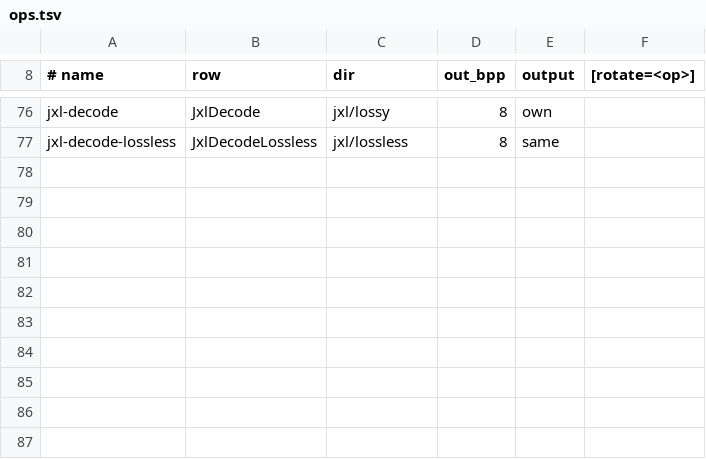
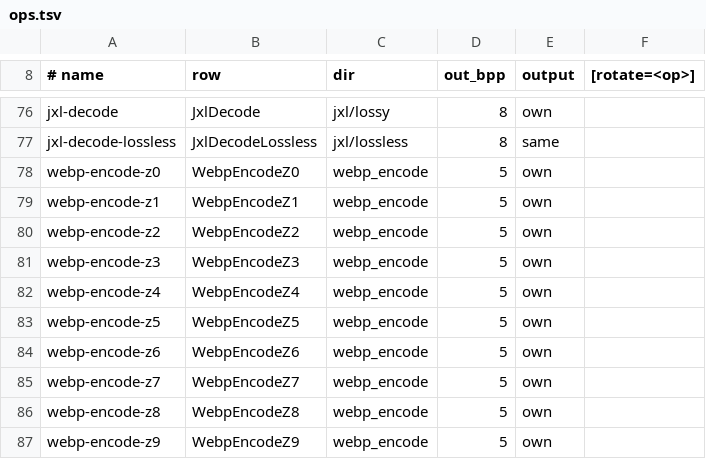
Before and after one commit to baskingspot/image, a TSV file: bench/ops.tsv, drawn as a sheet; only a part is shown, gaps mark what is left out.

Commit message:
bench: time WebP lossless encode against libwebp and image-rs

```diff
--- a/bench/ops.tsv
+++ b/bench/ops.tsv
@@ -77 +77,11 @@ jxl-decode	JxlDecode	jxl/lossy	8	own
 jxl-decode-lossless	JxlDecodeLossless	jxl/lossless	8	same
+webp-encode-z0	WebpEncodeZ0	webp_encode	5	own
+webp-encode-z1	WebpEncodeZ1	webp_encode	5	own
+webp-encode-z2	WebpEncodeZ2	webp_encode	5	own
+webp-encode-z3	WebpEncodeZ3	webp_encode	5	own
+webp-encode-z4	WebpEncodeZ4	webp_encode	5	own
+webp-encode-z5	WebpEncodeZ5	webp_encode	5	own
+webp-encode-z6	WebpEncodeZ6	webp_encode	5	own
+webp-encode-z7	WebpEncodeZ7	webp_encode	5	own
+webp-encode-z8	WebpEncodeZ8	webp_encode	5	own
+webp-encode-z9	WebpEncodeZ9	webp_encode	5	own
```
Also changed, not shown: 7 other files.
